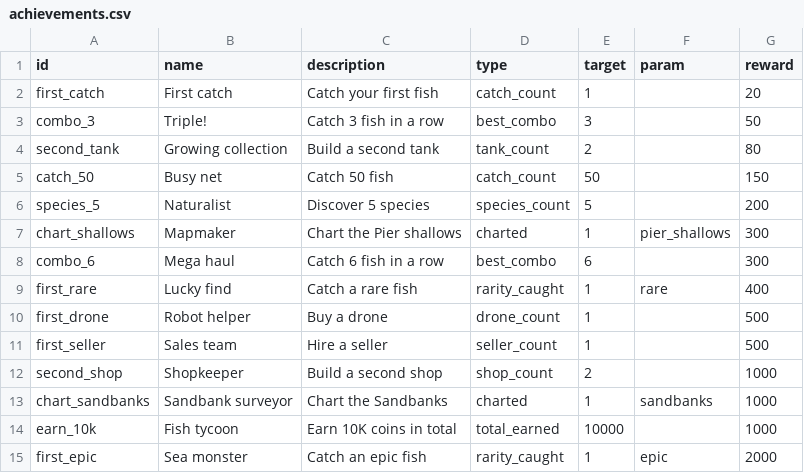
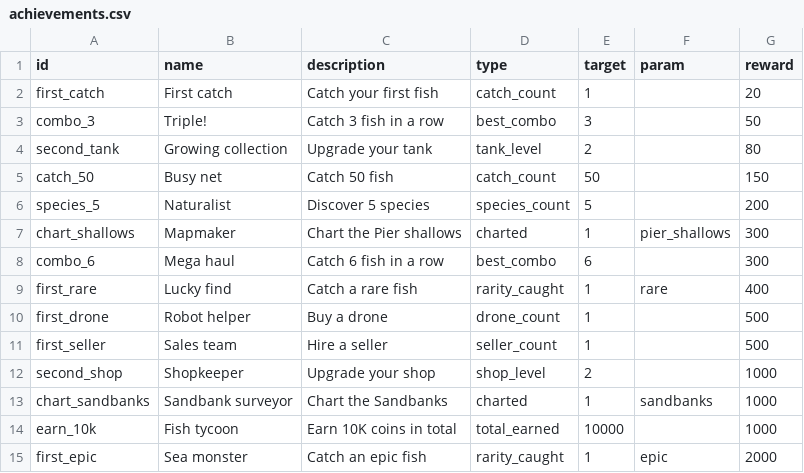
Before and after one commit to aceonline666/fishy-mcfish, a CSV file: data/achievements.csv, drawn as a sheet; only a part is shown.

```diff
--- a/data/achievements.csv
+++ b/data/achievements.csv
@@ -3,3 +3,3 @@ first_catch,First catch,Catch your first fish,catch_count,1,,20
 combo_3,Triple!,Catch 3 fish in a row,best_combo,3,,50
-second_tank,Growing collection,Build a second tank,tank_count,2,,80
+second_tank,Growing collection,Upgrade your tank,tank_level,2,,80
 catch_50,Busy net,Catch 50 fish,catch_count,50,,150
@@ -11,3 +11,3 @@ first_drone,Robot helper,Buy a drone,drone_count,1,,500
 first_seller,Sales team,Hire a seller,seller_count,1,,500
-second_shop,Shopkeeper,Build a second shop,shop_count,2,,1000
+second_shop,Shopkeeper,Upgrade your shop,shop_level,2,,1000
 chart_sandbanks,Sandbank surveyor,Chart the Sandbanks,charted,1,sandbanks,1000
```
Also changed, not shown: 35 other files.
